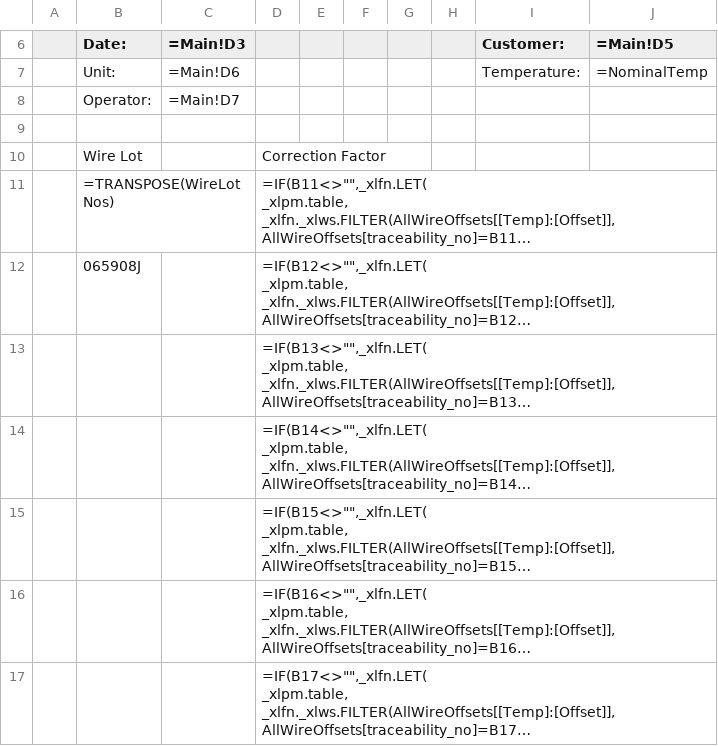
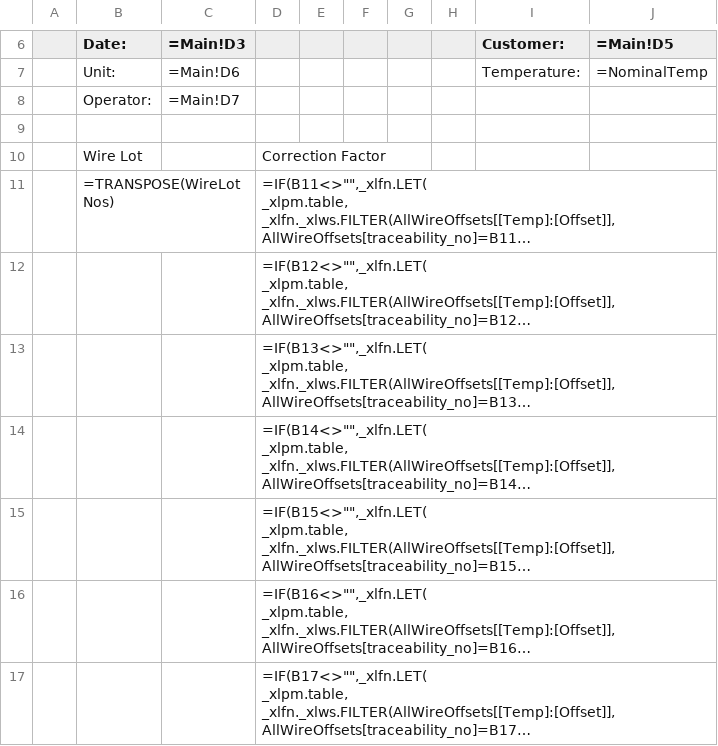
Before and after one commit to Johnson-Gage-Inspection-Inc/xl-TUS, a CSV file: exploded/New TUS (Beta)/sheets/Interp.csv, drawn as a sheet; only a part is shown, gaps mark what is left out; long unchanged cells end in …; the diff names each change by its address in the sheet, - before the commit and + after, or states it on an @@ line.

```diff
--- a/exploded/New TUS (Beta)/sheets/Interp.csv
+++ b/exploded/New TUS (Beta)/sheets/Interp.csv
-B12 (Date:): 065908J
+B12 (Date:): (empty)
```
Also changed, not shown: exploded/New TUS (Beta)/sheets/Main.csv, exploded/New TUS (Beta)/sheets/Survey.csv, 3 other files.
